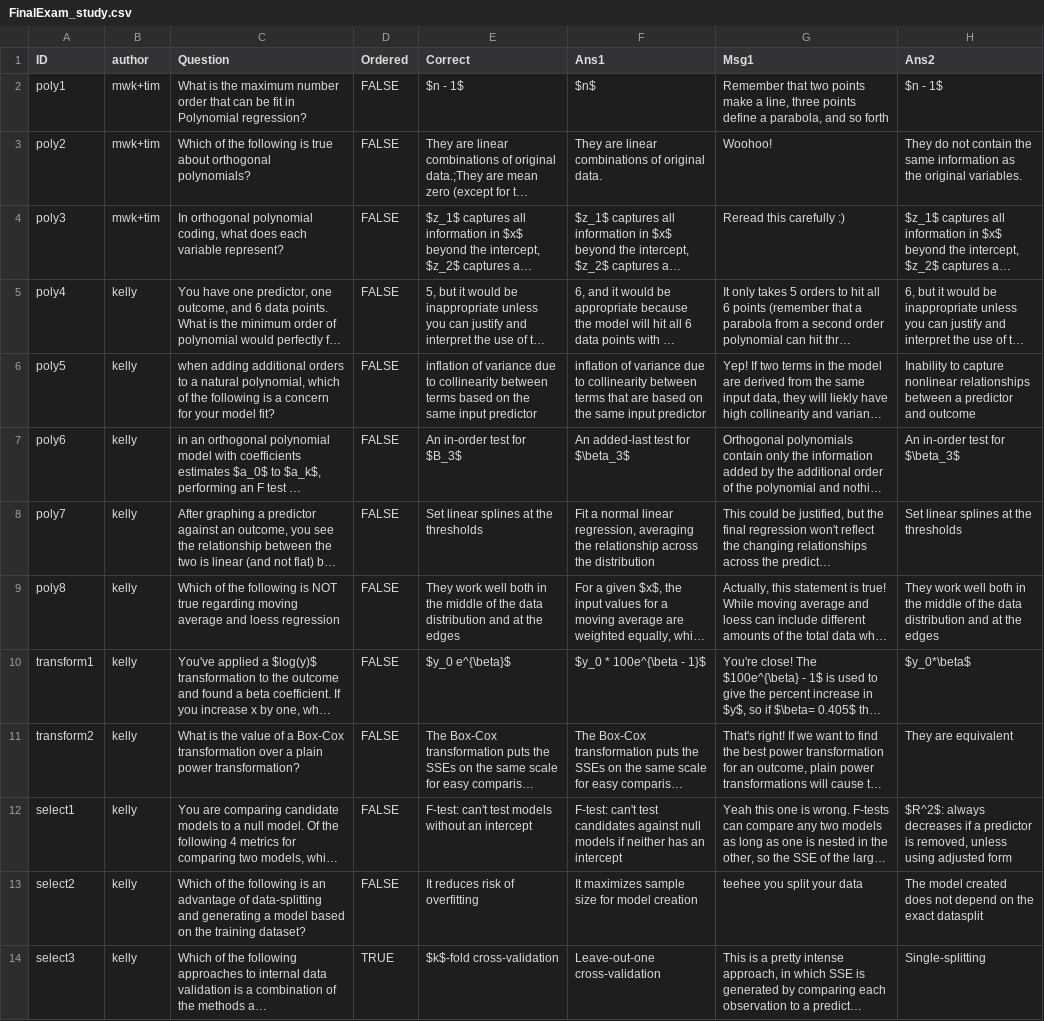
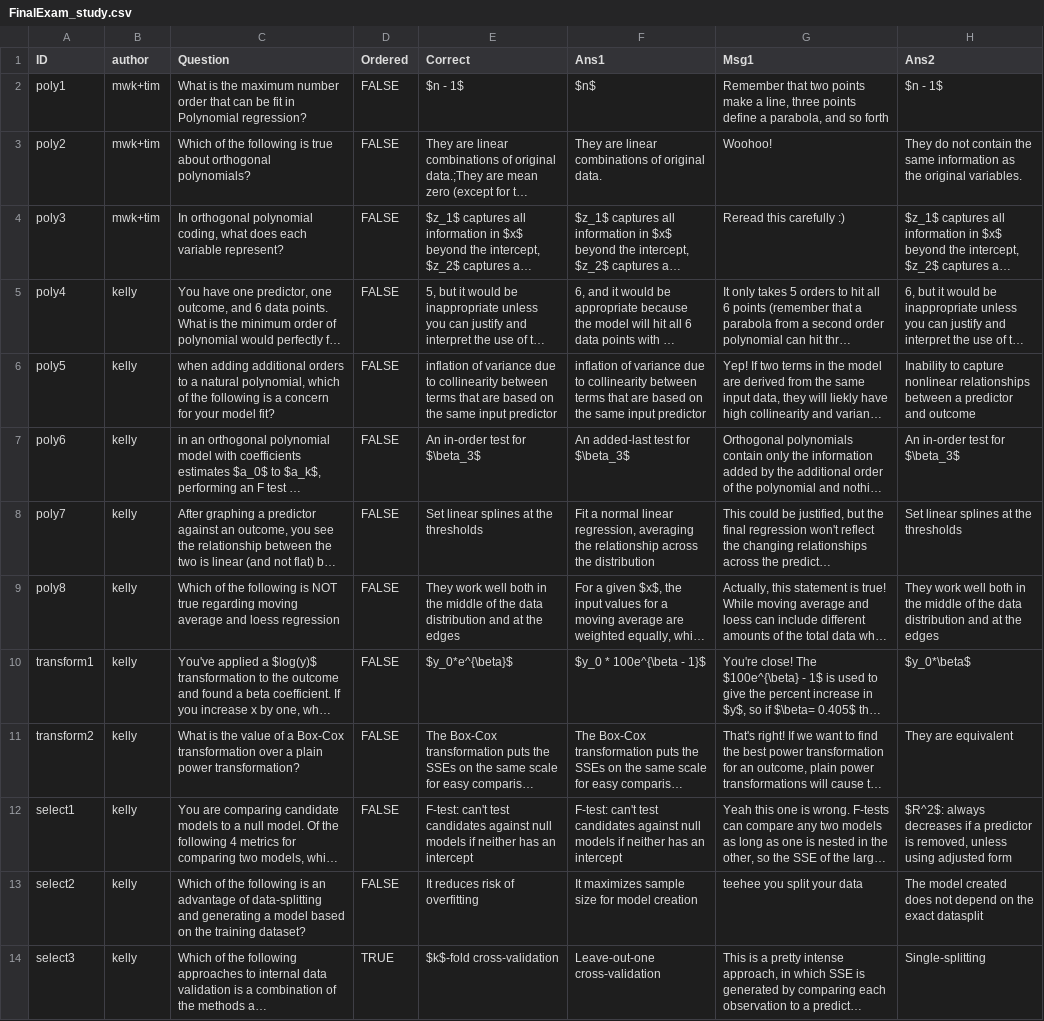
Before and after one commit to mwklose/BIOS663, a CSV file: FinalExam_study.csv, drawn as a sheet; only a part is shown; long unchanged cells end in …; the diff names each change by its address in the sheet, - before the commit and + after, or states it on an @@ line.

Commit message:
Beginning Quiz

```diff
--- a/FinalExam_study.csv
+++ b/FinalExam_study.csv
-E6 (Correct): …between terms based on…
+E6 (Correct): …between terms that are based on…
-E7 (Correct): An in-order test for $B_3$
+E7 (Correct): An in-order test for $\beta_3$
-E10 (Correct): $y_0 e^{\beta}$
+E10 (Correct): $y_0*e^{\beta}$
-E12 (Correct): …can't test models without an intercept
+E12 (Correct): …can't test candidates against null models if neither has an intercept
```
